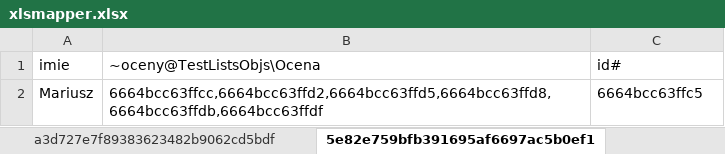
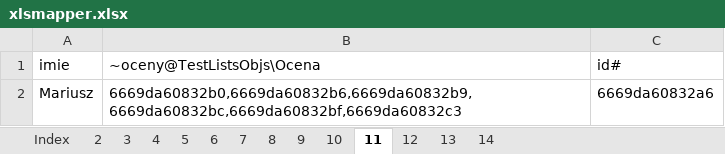
Before and after one commit to quakcin/technologie_obiektowe_projekt, an Excel workbook: xlsmapper.xlsx, sheet 11, drawn as a sheet; values as stored, in another font and other column widths than the file's, no borders; the diff names each change by its address in the sheet, - before the commit and + after, or states it on an @@ line.

```diff
--- a/xlsmapper.xlsx (sheet 11)
+++ b/xlsmapper.xlsx (sheet 11)
-sheet tab: a3d727e7f89383623482b9062cd5bdf
+sheet tab: 10
-sheet tab: 5e82e759bfb391695af6697ac5b0ef1
+sheet tab: 11
-B2: 6664bcc63ffcc,6664bcc63ffd2,6664bcc63ffd5,6664bcc63ffd8,6664bcc63ffdb,6664bcc63ffdf
+B2: 6669da60832b0,6669da60832b6,6669da60832b9,6669da60832bc,6669da60832bf,6669da60832c3
-C2: 6664bcc63ffc5
+C2: 6669da60832a6
```
Also changed, not shown: sheet Index, sheet 5, sheet 10, sheet 6, sheet 7, sheet 8, 7 more sheets, other sheet tabs, 2 other files.
